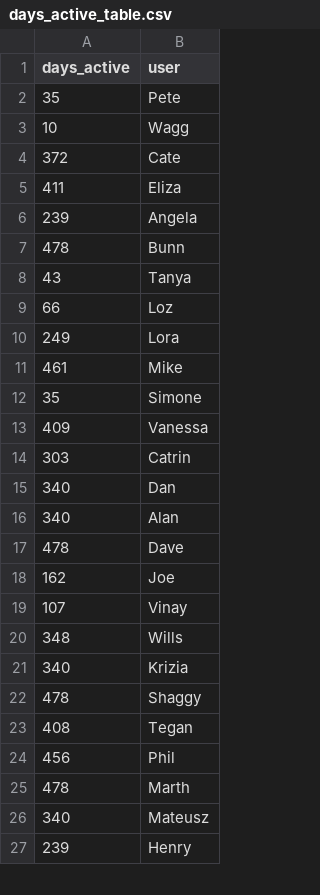
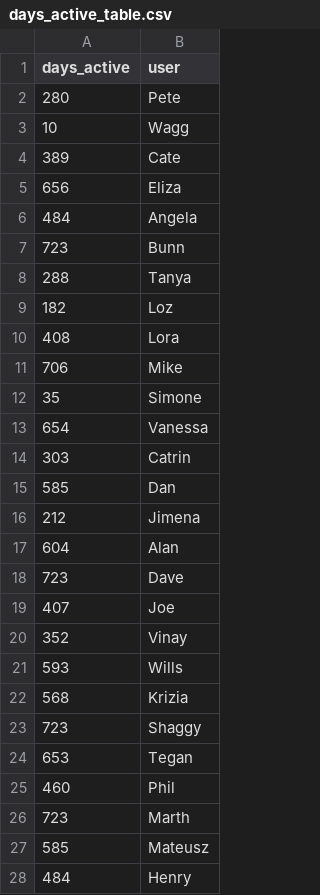
Before and after one commit to swarbrickjones/Horde_Analysis, a CSV file: data/days_active_table.csv, drawn as a sheet; only a part is shown; the diff covers the shown part only.

```diff
--- a/data/days_active_table.csv
+++ b/data/days_active_table.csv
@@ -1,27 +1,28 @@
 days_active,user
-35,Pete
+280,Pete
 10,Wagg
-372,Cate
-411,Eliza
-239,Angela
-478,Bunn
-43,Tanya
-66,Loz
-249,Lora
-461,Mike
+389,Cate
+656,Eliza
+484,Angela
+723,Bunn
+288,Tanya
+182,Loz
+408,Lora
+706,Mike
 35,Simone
-409,Vanessa
+654,Vanessa
 303,Catrin
-340,Dan
-340,Alan
-478,Dave
-162,Joe
-107,Vinay
-348,Wills
-340,Krizia
-478,Shaggy
-408,Tegan
-456,Phil
-478,Marth
-340,Mateusz
-239,Henry
+585,Dan
+212,Jimena
+604,Alan
+723,Dave
+407,Joe
+352,Vinay
+593,Wills
+568,Krizia
+723,Shaggy
+653,Tegan
+460,Phil
+723,Marth
+585,Mateusz
+484,Henry
```
Also changed, not shown: 6 added rows and 8 edited cells elsewhere in this file, 48 other files.
